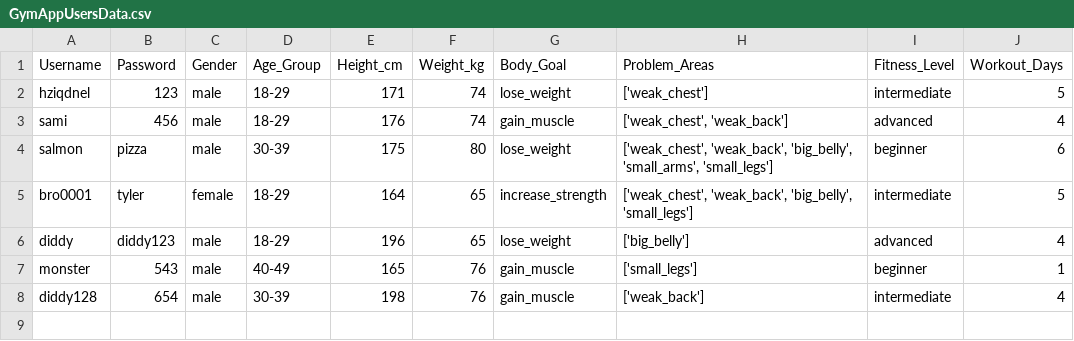
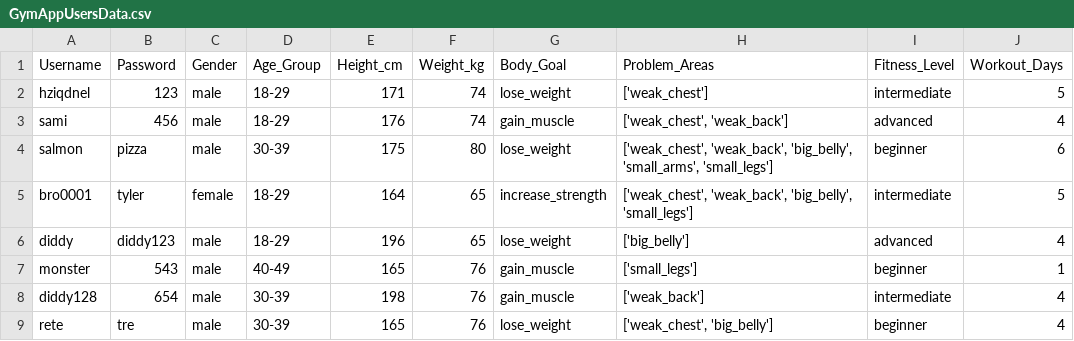
Before and after one commit to ui-s/FYP-ITP24, a CSV file: GymAppUsersData.csv, drawn as a sheet.

```diff
--- a/GymAppUsersData.csv
+++ b/GymAppUsersData.csv
@@ -8 +8,2 @@ monster,543,male,40-49,165,76,gain_muscle,['small_legs'],beginner,1
 diddy128,654,male,30-39,198,76,gain_muscle,['weak_back'],intermediate,4
+rete,tre,male,30-39,165,76,lose_weight,"['weak_chest', 'big_belly']",beginner,4
```
Also changed, not shown: GymAppUsersDataset.csv, 3 other files.
